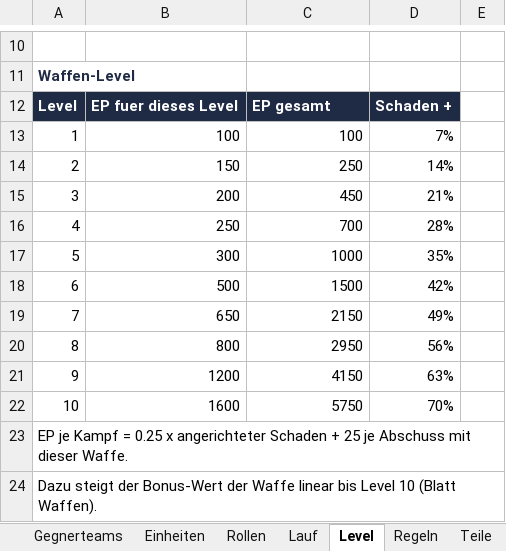
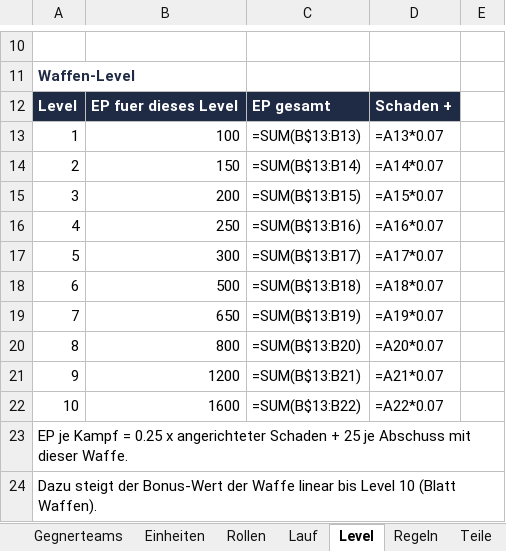
Before and after one commit to Longuspong/CyberDrome, an Excel workbook: docs/spot/CyberDrome_SPOT.xlsx, sheet Level, drawn as a sheet; only a part is shown, gaps mark what is left out; values as stored, in another font and other column widths than the file's, no borders; formulas without a stored value are shown as written; the diff covers the shown part only; the diff names each change by its address in the sheet, - before the commit and + after, or states it on an @@ line.

```diff
--- a/docs/spot/CyberDrome_SPOT.xlsx (sheet Level)
+++ b/docs/spot/CyberDrome_SPOT.xlsx (sheet Level)
-C13: 100
+C13: =SUM(B$13:B13)
-D13: 7%
+D13: =A13*0.07
-C14: 250
+C14: =SUM(B$13:B14)
-D14: 14%
+D14: =A14*0.07
-C15: 450
+C15: =SUM(B$13:B15)
-D15: 21%
+D15: =A15*0.07
-C16: 700
+C16: =SUM(B$13:B16)
-D16: 28%
+D16: =A16*0.07
-C17: 1000
+C17: =SUM(B$13:B17)
-D17: 35%
+D17: =A17*0.07
-C18: 1500
+C18: =SUM(B$13:B18)
-D18: 42%
+D18: =A18*0.07
-C19: 2150
+C19: =SUM(B$13:B19)
-D19: 49%
+D19: =A19*0.07
-C20: 2950
+C20: =SUM(B$13:B20)
-D20: 56%
+D20: =A20*0.07
-C21: 4150
+C21: =SUM(B$13:B21)
-D21: 63%
+D21: =A21*0.07
-C22: 5750
+C22: =SUM(B$13:B22)
-D22: 70%
+D22: =A22*0.07
```
Also changed, not shown: 15 edited cells elsewhere in this sheet, sheet Eckpunkte, sheet Offene Punkte, sheet Glossar, sheet Uebersicht, sheet DROMEs, sheet Waffen, other sheet tabs, charts or pictures, 4 other files.
